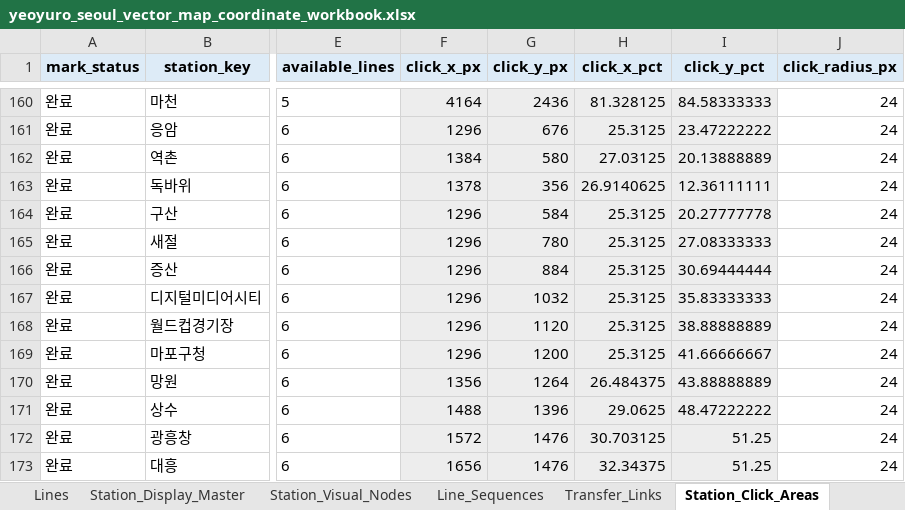
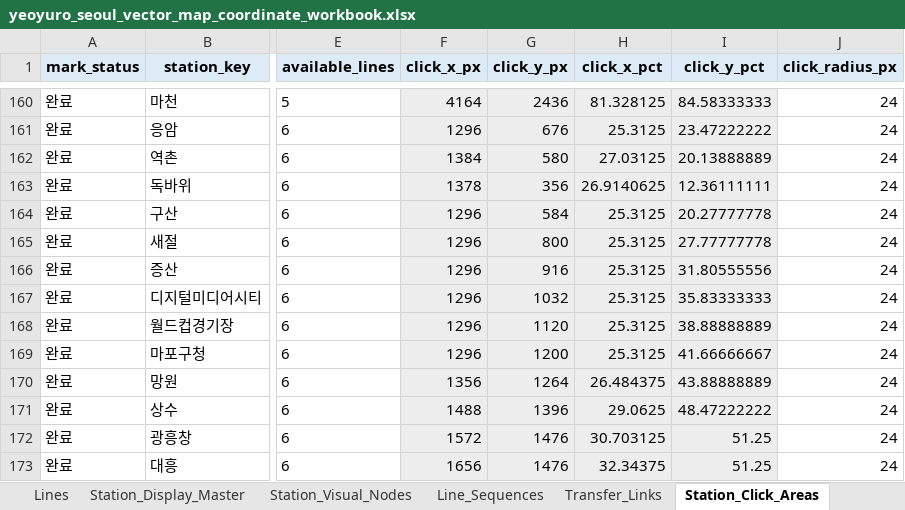
Before and after one commit to FlightChamp/yeoyuro-seoul, an Excel workbook: data/master/yeoyuro_seoul_vector_map_coordinate_workbook.xlsx, sheet Station_Click_Areas, drawn as a sheet; only a part is shown, gaps mark what is left out; values as stored, in another font and other column widths than the file's, no borders; the diff names each change by its address in the sheet, - before the commit and + after, or states it on an @@ line.

```diff
--- a/data/master/yeoyuro_seoul_vector_map_coordinate_workbook.xlsx (sheet Station_Click_Areas)
+++ b/data/master/yeoyuro_seoul_vector_map_coordinate_workbook.xlsx (sheet Station_Click_Areas)
-G165 (click_y_px): 780
+G165 (click_y_px): 800
-I165 (click_y_pct): 27.08333333
+I165 (click_y_pct): 27.77777778
-G166 (click_y_px): 884
+G166 (click_y_px): 916
-I166 (click_y_pct): 30.69444444
+I166 (click_y_pct): 31.80555556
```
Also changed, not shown: sheet Station_Visual_Nodes, sheet Station_Labels, 4 other files.
